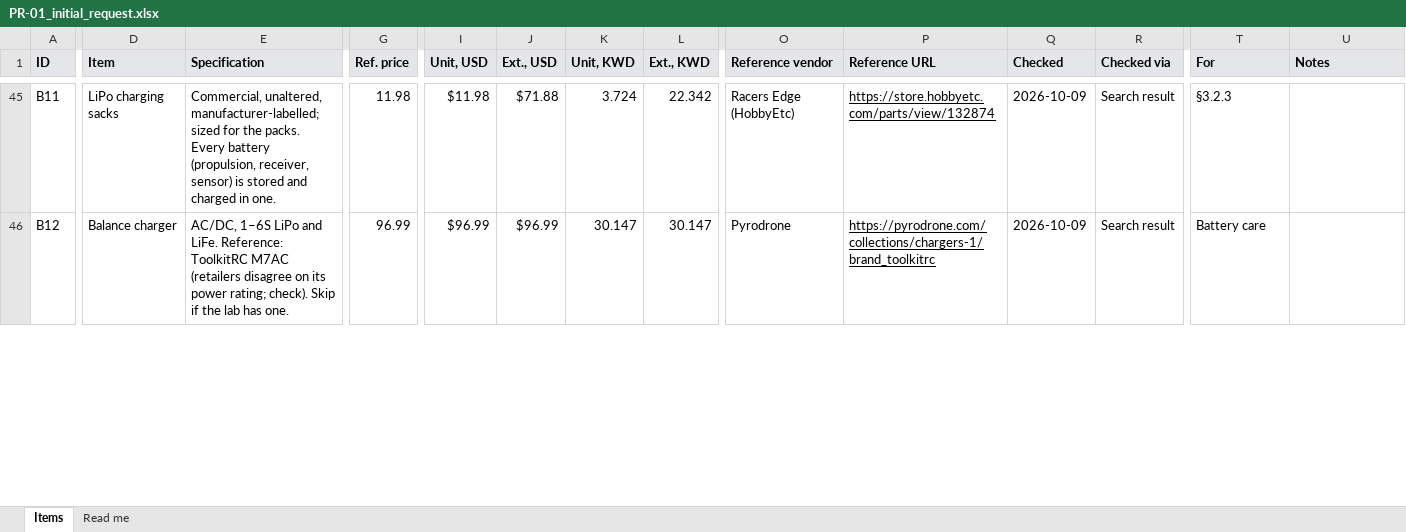
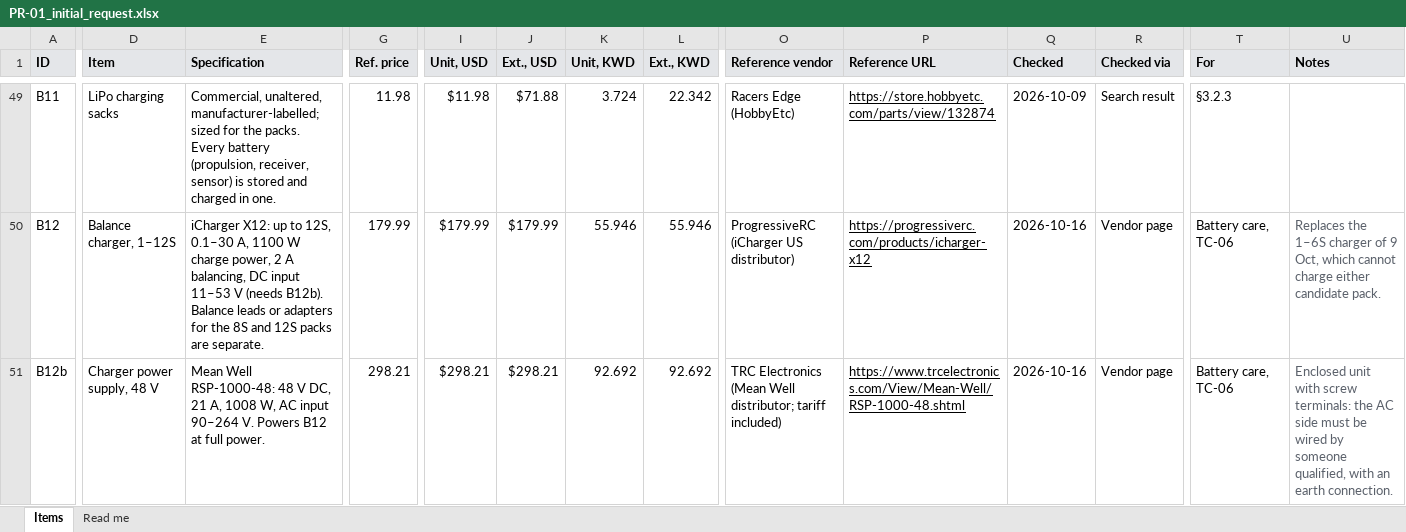
Before and after one commit to Badr-0b/AIAA_DBF_2027, an Excel workbook: procurement/PR-01_initial_request.xlsx, sheet Items, drawn as a sheet; only a part is shown, gaps mark what is left out; values as stored, in another font and other column widths than the file's, no borders; addresses are those after the commit; rows hold the shown columns only; the diff covers the shown part only; the diff names each change by its address in the sheet, - before the commit and + after, or states it on an @@ line.

```diff
--- a/procurement/PR-01_initial_request.xlsx (sheet Items)
+++ b/procurement/PR-01_initial_request.xlsx (sheet Items)
-D50 (Item): Balance charger
+D50 (Item): Balance charger, 1–12S
-E50 (Specification): AC/DC, 1–6S LiPo and LiFe. Reference: ToolkitRC M7AC (retailers disagree on its power rating; check). Skip if the lab has one.
+E50 (Specification): iCharger X12: up to 12S, 0.1–30 A, 1100 W charge power, 2 A balancing, DC input 11–53 V (needs B12b). Balance leads or adapters for the 8S and 12S packs are separate.
-G50 (Ref. price): 96.99
+G50 (Ref. price): 179.99
-I50 (Unit, USD): $96.99
+I50 (Unit, USD): $179.99
-J50 (Ext., USD): $96.99
+J50 (Ext., USD): $179.99
-K50 (Unit, KWD): 30.147
+K50 (Unit, KWD): 55.946
-L50 (Ext., KWD): 30.147
+L50 (Ext., KWD): 55.946
-O50 (Reference vendor): Pyrodrone
+O50 (Reference vendor): ProgressiveRC (iCharger US distributor)
-P50 (Reference URL): https://pyrodrone.com/collections/chargers-1/brand_toolkitrc
+P50 (Reference URL): https://progressiverc.com/products/icharger-x12
-Q50 (Checked): 2026-10-09
+Q50 (Checked): 2026-10-16
-R50 (Checked via): Search result
+R50 (Checked via): Vendor page
-T50 (For): Battery care
+T50 (For): Battery care, TC-06
-U50 (Notes): (empty)
+U50 (Notes): Replaces the 1–6S charger of 9 Oct, which cannot charge either candidate pack.
+row 51: B12b | Charger power supply, 48 V | Mean Well RSP-1000-48: 48 V DC, 21 A, 1008 W, AC input 90–264 V. Powers B12 at full power. | 298.21 | $298.21 | $298.21 | 92.692 | 92.692 | TRC Electronics (Mean Well distributor; tariff included) | https://www.trcelectronics.com/View/Mean-Well/RSP-1000-48.shtml | 2026-10-16 | Vendor page | Battery care, TC-06 | Enclosed unit with screw terminals: the AC side must be wired by someone qualified, with an earth connection.
```
Also changed, not shown: 8 added rows, 4 removed rows and 76 edited cells elsewhere in this sheet, formulas that keep their value, 42 other files.
